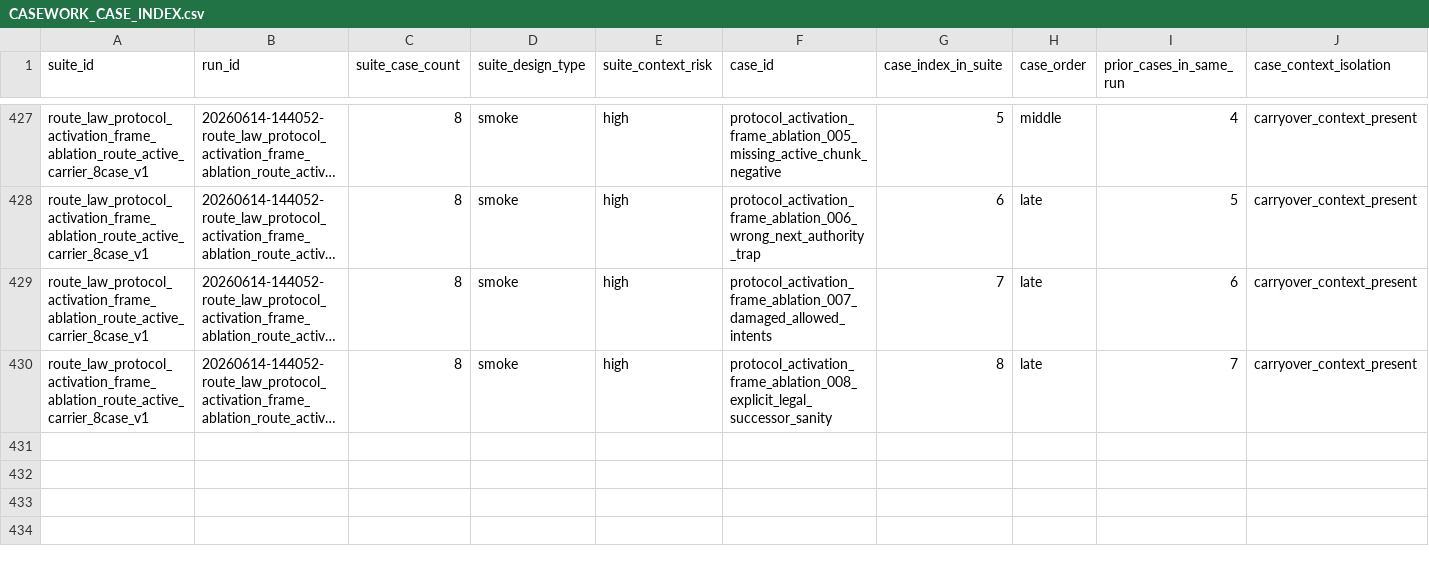
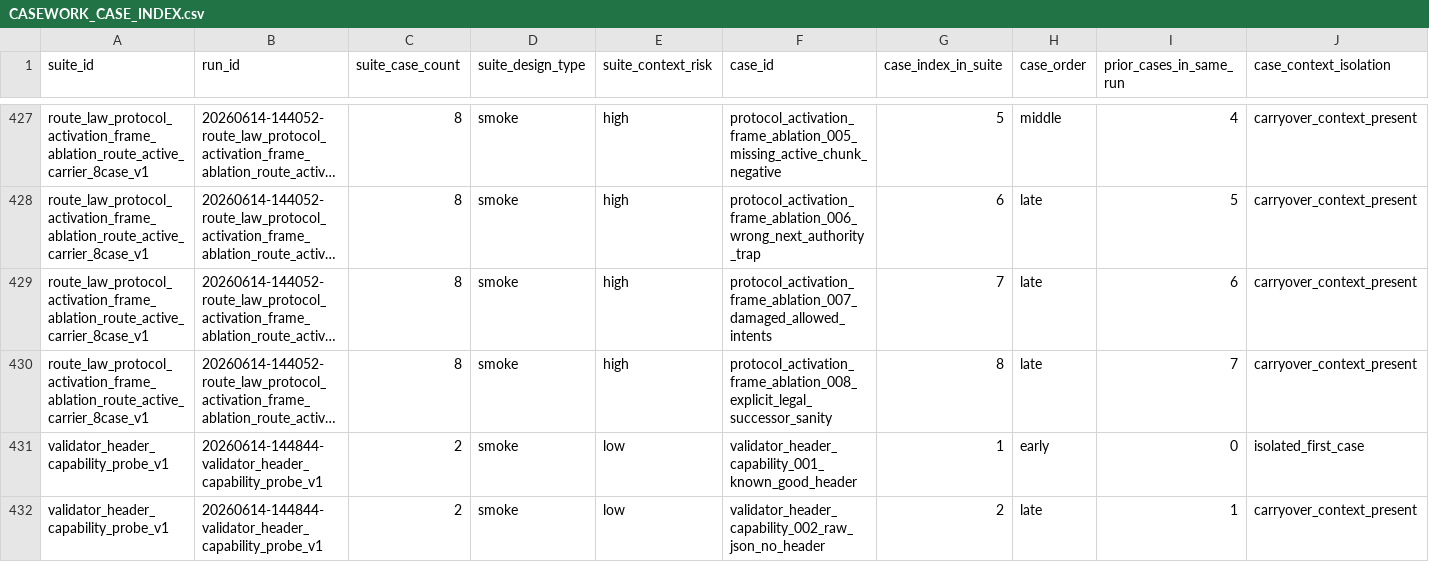
Before and after one commit to boglim1984/orion-ttd-mobile-extension, a CSV file: tools/command-language-casework/study/index/CASEWORK_CASE_INDEX.csv, drawn as a sheet; only a part is shown, gaps mark what is left out; long unchanged cells end in …; rows hold the shown columns only; the diff names each change by its address in the sheet, - before the commit and + after, or states it on an @@ line.

```diff
--- a/tools/command-language-casework/study/index/CASEWORK_CASE_INDEX.csv
+++ b/tools/command-language-casework/study/index/CASEWORK_CASE_INDEX.csv
+row 431: validator_header_capability_probe_v1 | 20260614-144844-validator_header_capability_probe_v1 | 2 | smoke | low | validator_header_capability_001_known_good_header | 1 | early | 0 | isolated_first_case
+row 432: validator_header_capability_probe_v1 | 20260614-144844-validator_header_capability_probe_v1 | 2 | smoke | low | validator_header_capability_002_raw_json_no_header | 2 | late | 1 | carryover_context_present
```
Also changed, not shown: tools/command-language-casework/study/case-law/CASEWORK_CASE_LAW_MATRIX_V1.csv, 9 other files.
